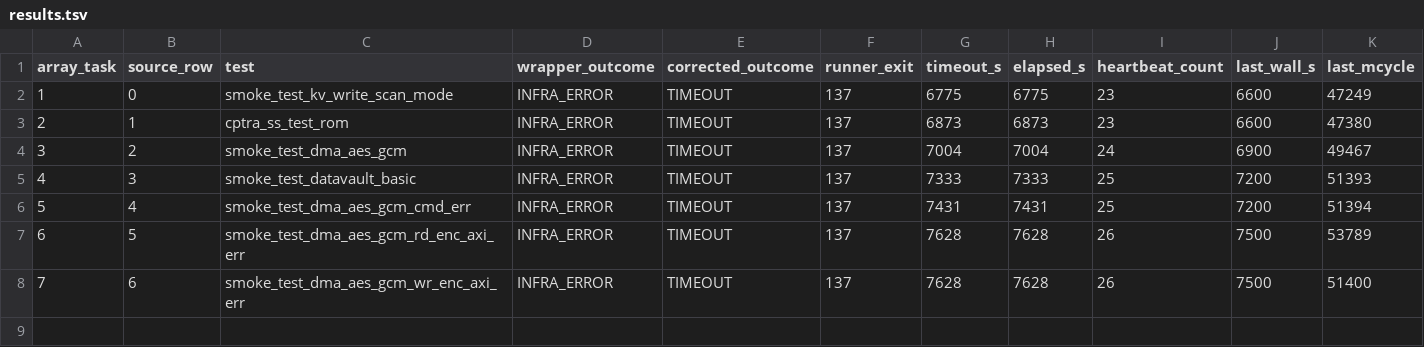
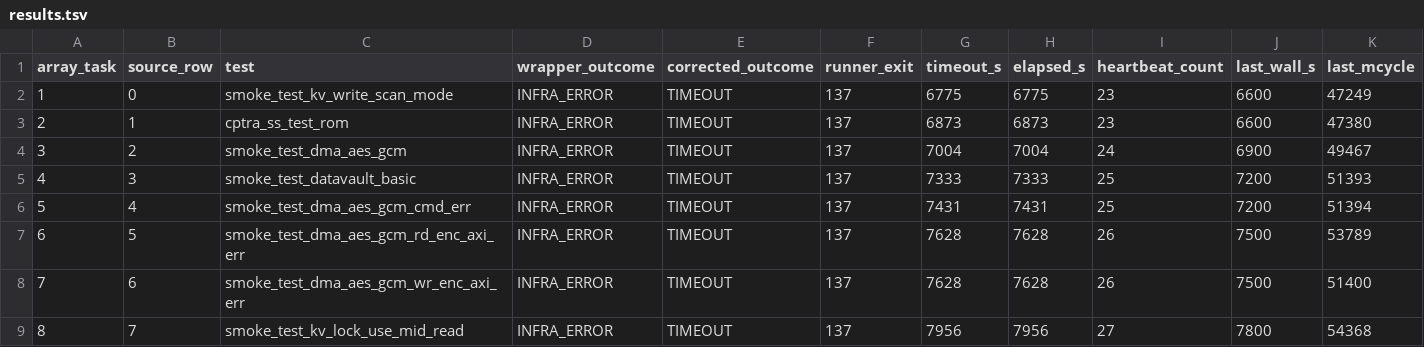
Before and after one commit to QD-EDA/qd-bfm, a TSV file: evidence/caliptra-bfm-top-firmware-wave1-c339-20261012/m5b-rerun-20261012-01/timeout-reclassification-799/results.tsv, drawn as a sheet; only a part is shown; rows hold the shown columns only; the diff names each change by its address in the sheet, - before the commit and + after, or states it on an @@ line.

Commit message:
Record array 799 task 8 timeout evidence

```diff
--- a/evidence/caliptra-bfm-top-firmware-wave1-c339-20261012/m5b-rerun-20261012-01/timeout-reclassification-799/results.tsv
+++ b/evidence/caliptra-bfm-top-firmware-wave1-c339-20261012/m5b-rerun-20261012-01/timeout-reclassification-799/results.tsv
+row 9: 8 | 7 | smoke_test_kv_lock_use_mid_read | INFRA_ERROR | TIMEOUT | 137 | 7956 | 7956 | 27 | 7800 | 54368
```
Also changed, not shown: 29 other files.
